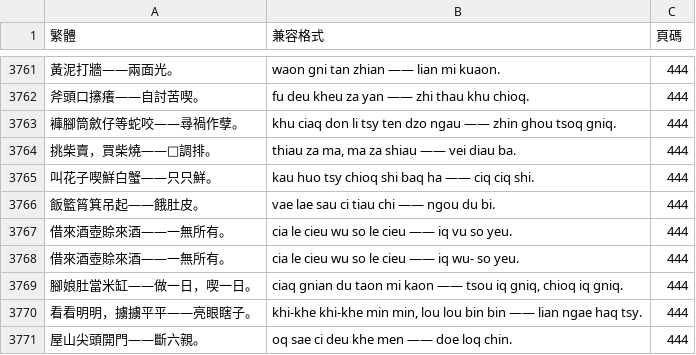
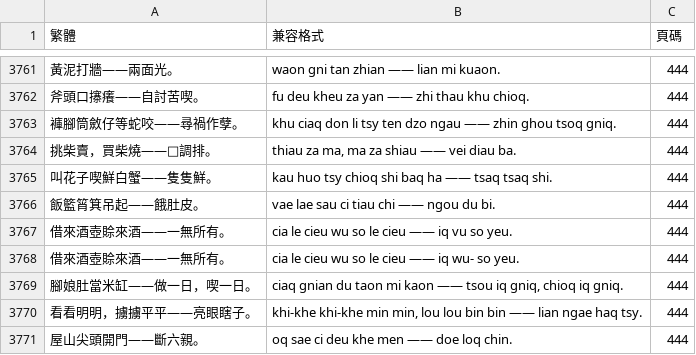
Before and after one commit to ionkaon/data, a TSV file: 《阿拉宁波话(修订版)》俗語索引.tsv, drawn as a sheet; only a part is shown, gaps mark what is left out.

Commit message:
fix(俗語): 叫花子喫鮮白蟹——隻隻鮮。

```diff
--- a/《阿拉宁波话(修订版)》俗語索引.tsv
+++ b/《阿拉宁波话(修订版)》俗語索引.tsv
@@ -3764,3 +3764,3 @@
 挑柴賣，買柴燒——𣍐調排。	thiau za ma, ma za shiau —— vei diau ba.	444
-叫花子喫鮮白蟹——只只鮮。	kau huo tsy chioq shi baq ha —— ciq ciq shi.	444
+叫花子喫鮮白蟹——隻隻鮮。	kau huo tsy chioq shi baq ha —— tsaq tsaq shi.	444
 飯籃筲箕吊起——餓肚皮。	vae lae sau ci tiau chi —— ngou du bi.	444
```
